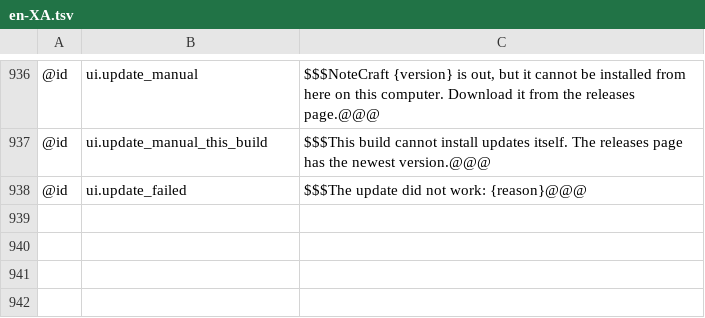
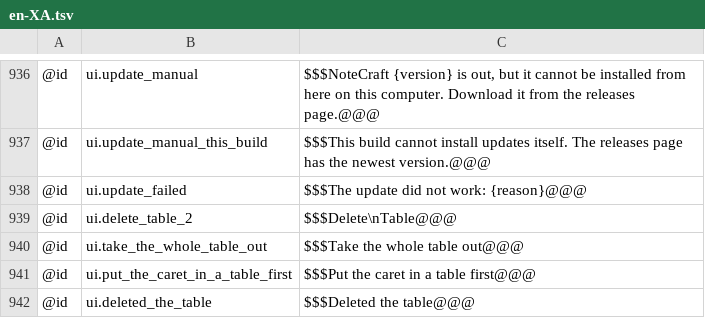
Before and after one commit to AlienTechSoftware/notecraft, a TSV file: i18n/en-XA.tsv, drawn as a sheet; only a part is shown, gaps mark what is left out.

```diff
--- a/i18n/en-XA.tsv
+++ b/i18n/en-XA.tsv
@@ -938 +938,5 @@
 @id	ui.update_failed	$$$The update did not work: {reason}@@@
+@id	ui.delete_table_2	$$$Delete\nTable@@@
+@id	ui.take_the_whole_table_out	$$$Take the whole table out@@@
+@id	ui.put_the_caret_in_a_table_first	$$$Put the caret in a table first@@@
+@id	ui.deleted_the_table	$$$Deleted the table@@@
```
Also changed, not shown: i18n/ar-XB.tsv, i18n/en.tsv, 2 other files.
